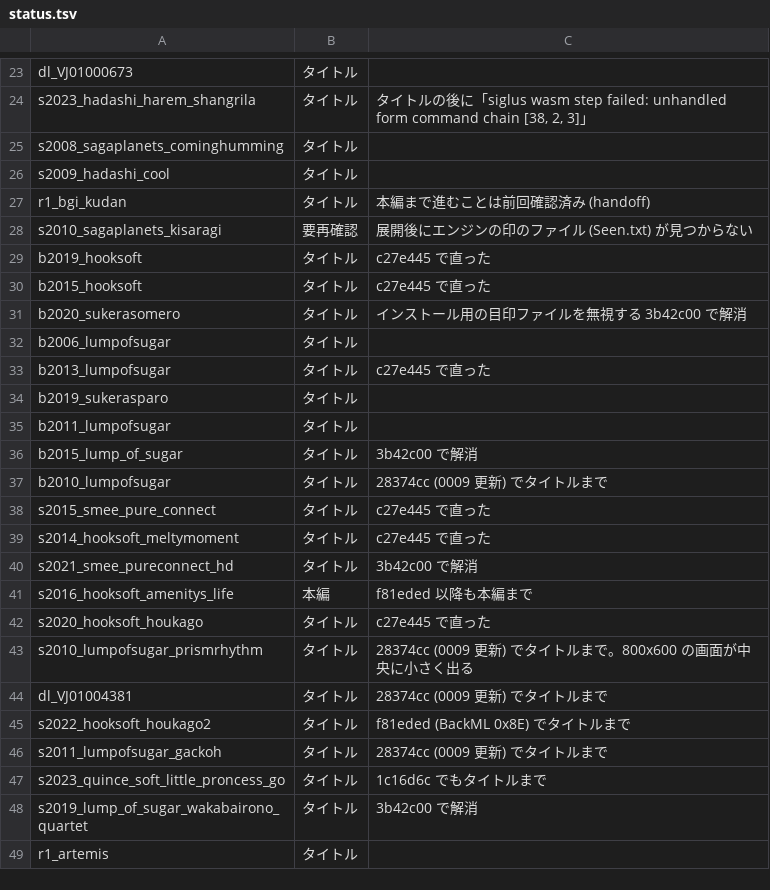
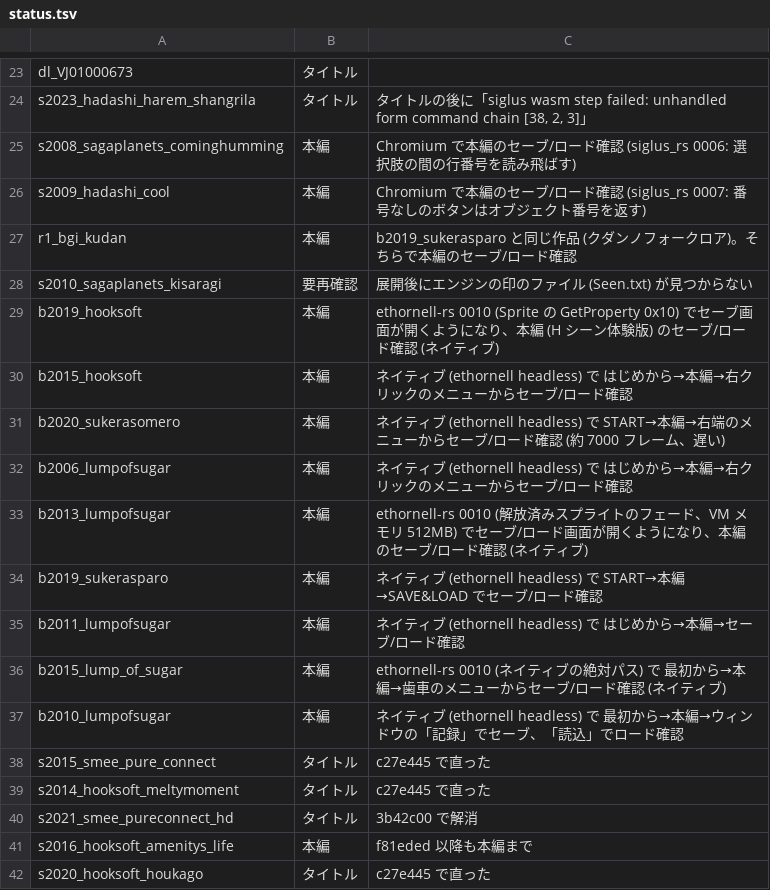
Before and after one commit to a-kaibu/vnrun, a TSV file: tools/verify/status.tsv, drawn as a sheet; only a part is shown, gaps mark what is left out; the shorter side is filled out with more unchanged rows.

```diff
--- a/tools/verify/status.tsv
+++ b/tools/verify/status.tsv
@@ -24,15 +24,15 @@ dl_VJ01000673	タイトル
 s2023_hadashi_harem_shangrila	タイトル	タイトルの後に「siglus wasm step failed: unhandled form command chain [38, 2, 3]」
-s2008_sagaplanets_cominghumming	タイトル	
-s2009_hadashi_cool	タイトル	
-r1_bgi_kudan	タイトル	本編まで進むことは前回確認済み (handoff)
+s2008_sagaplanets_cominghumming	本編	Chromium で本編のセーブ/ロード確認 (siglus_rs 0006: 選択肢の間の行番号を読み飛ばす)
+s2009_hadashi_cool	本編	Chromium で本編のセーブ/ロード確認 (siglus_rs 0007: 番号なしのボタンはオブジェクト番号を返す)
+r1_bgi_kudan	本編	b2019_sukerasparo と同じ作品 (クダンノフォークロア)。そちらで本編のセーブ/ロード確認
 s2010_sagaplanets_kisaragi	要再確認	展開後にエンジンの印のファイル (Seen.txt) が見つからない
-b2019_hooksoft	タイトル	c27e445 で直った
-b2015_hooksoft	タイトル	c27e445 で直った
-b2020_sukerasomero	タイトル	インストール用の目印ファイルを無視する 3b42c00 で解消
-b2006_lumpofsugar	タイトル	
-b2013_lumpofsugar	タイトル	c27e445 で直った
-b2019_sukerasparo	タイトル	
-b2011_lumpofsugar	タイトル	
-b2015_lump_of_sugar	タイトル	3b42c00 で解消
-b2010_lumpofsugar	タイトル	28374cc (0009 更新) でタイトルまで
+b2019_hooksoft	本編	ethornell-rs 0010 (Sprite の GetProperty 0x10) でセーブ画面が開くようになり、本編 (H シーン体験版) のセーブ/ロード確認 (ネイティブ)
+b2015_hooksoft	本編	ネイティブ (ethornell headless) で はじめから→本編→右クリックのメニューからセーブ/ロード確認
+b2020_sukerasomero	本編	ネイティブ (ethornell headless) で START→本編→右端のメニューからセーブ/ロード確認 (約 7000 フレーム、遅い)
+b2006_lumpofsugar	本編	ネイティブ (ethornell headless) で はじめから→本編→右クリックのメニューからセーブ/ロード確認
+b2013_lumpofsugar	本編	ethornell-rs 0010 (解放済みスプライトのフェード、VM メモリ 512MB) でセーブ/ロード画面が開くようになり、本編のセーブ/ロード確認 (ネイティブ)
+b2019_sukerasparo	本編	ネイティブ (ethornell headless) で START→本編→SAVE&LOAD でセーブ/ロード確認
+b2011_lumpofsugar	本編	ネイティブ (ethornell headless) で はじめから→本編→セーブ/ロード確認
+b2015_lump_of_sugar	本編	ethornell-rs 0010 (ネイティブの絶対パス) で 最初から→本編→歯車のメニューからセーブ/ロード確認 (ネイティブ)
+b2010_lumpofsugar	本編	ネイティブ (ethornell headless) で 最初から→本編→ウィンドウの「記録」でセーブ、「読込」でロード確認
 s2015_smee_pure_connect	タイトル	c27e445 で直った
```
Also changed, not shown: 5 other files.
